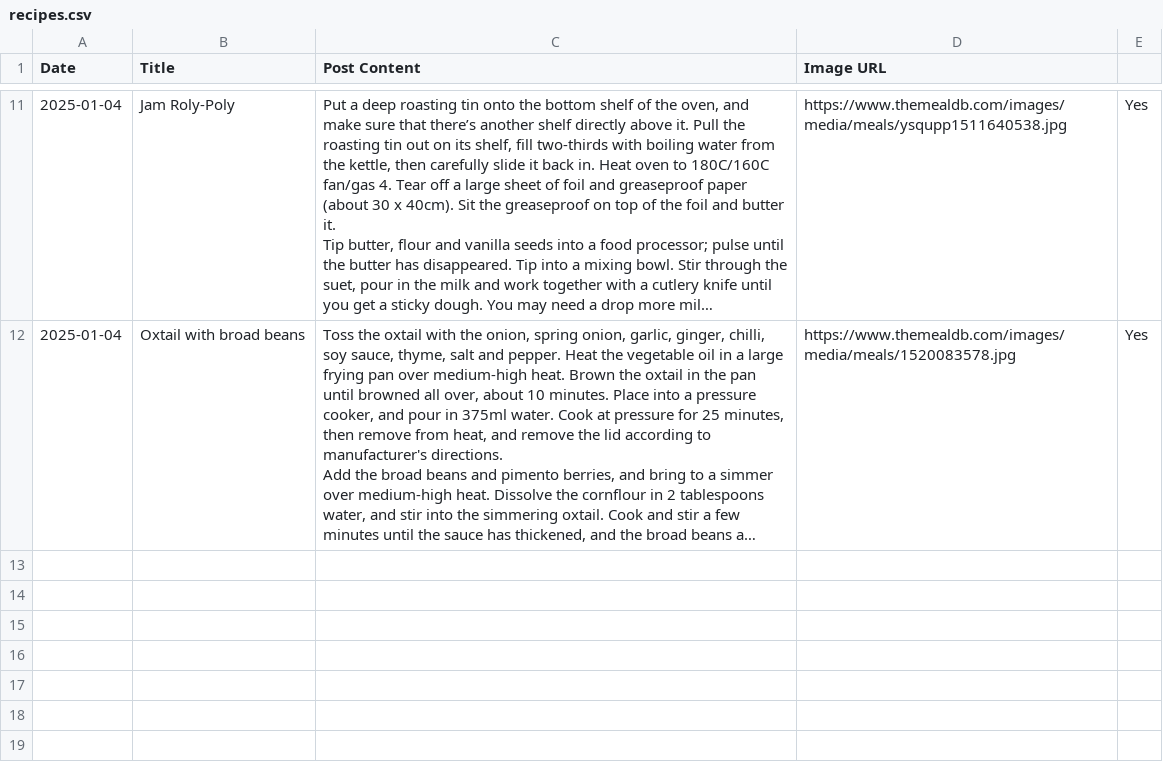
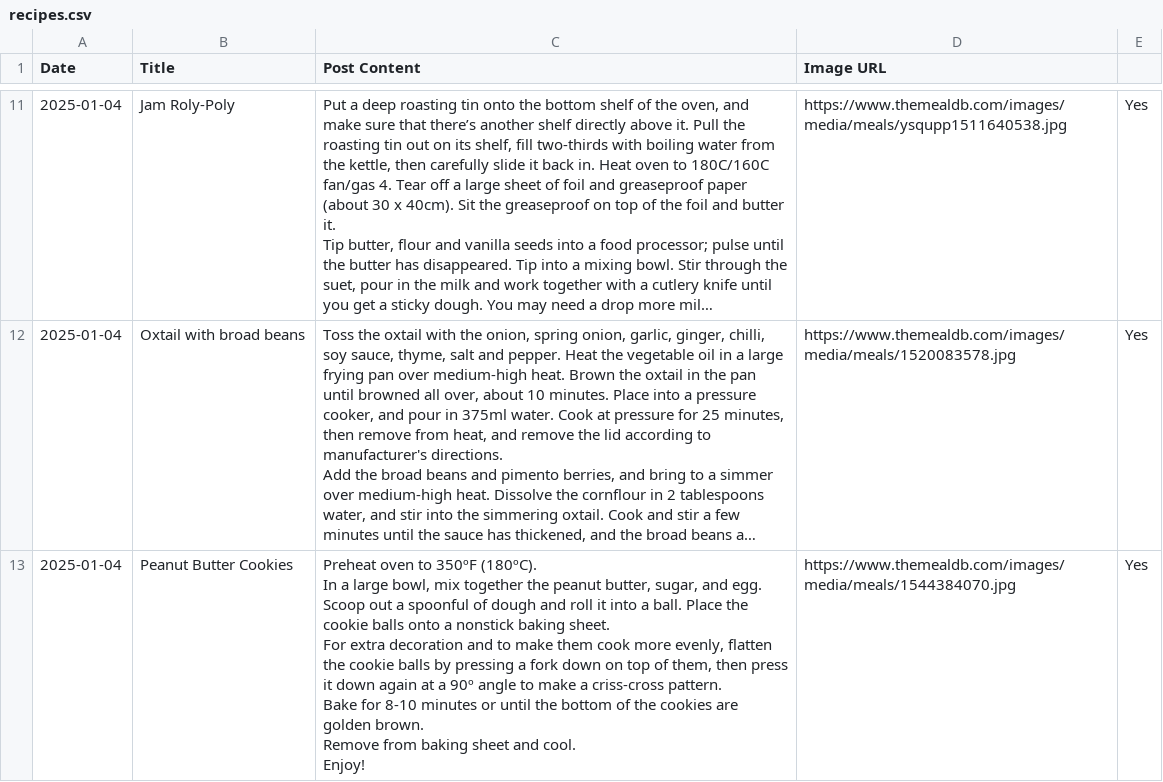
Before and after one commit to ImmutableType/X_IT_BTCETH_BOT, a CSV file: recipes.csv, drawn as a sheet; only a part is shown, gaps mark what is left out; long unchanged cells end in …; ↵ is a line break in a cell; the diff names each change by its address in the sheet, - before the commit and + after, or states it on an @@ line.

```diff
--- a/recipes.csv
+++ b/recipes.csv
+row 13: 2025-01-04 | Peanut Butter Cookies | Preheat oven to 350ºF (180ºC). ↵ In a large bowl, mix together the peanut butter, sugar, and egg. ↵ Scoop out a spoonful of dough and roll it into a ball. Place the cookie balls onto a nonstick baking sheet. ↵ For extra decoration and to make them cook more evenly, flatten the cookie balls by pressing a fork down on top of them, then press it down again at a 90º angle to make a criss-cross pattern. ↵ Bake for 8-10 minutes or until the bottom of the cookies are golden brown. ↵ Remove from baking sheet and cool. ↵ Enjoy! | https://www.themealdb.com/images/media/meals/1544384070.jpg | Yes
```
